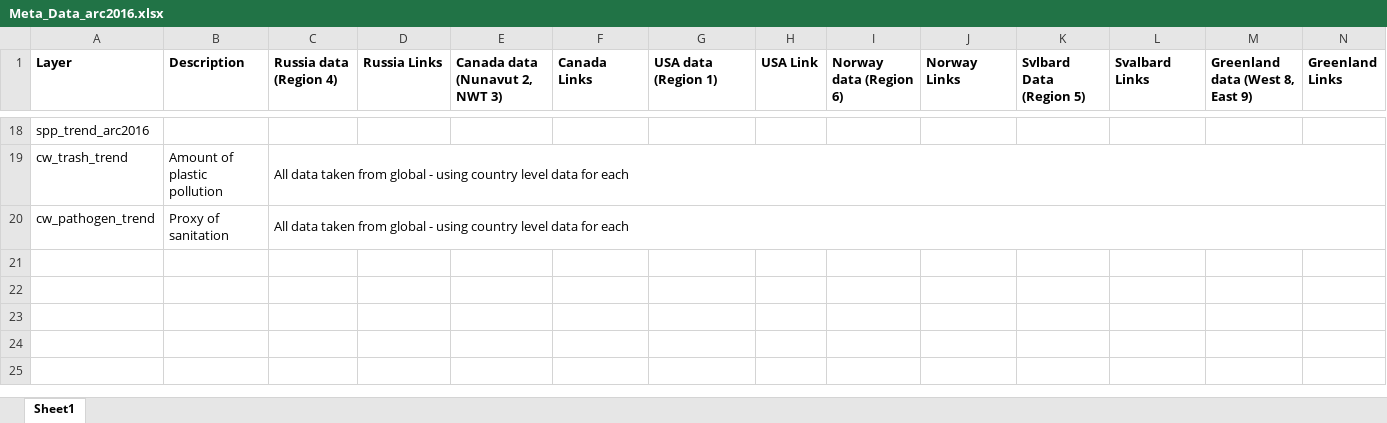
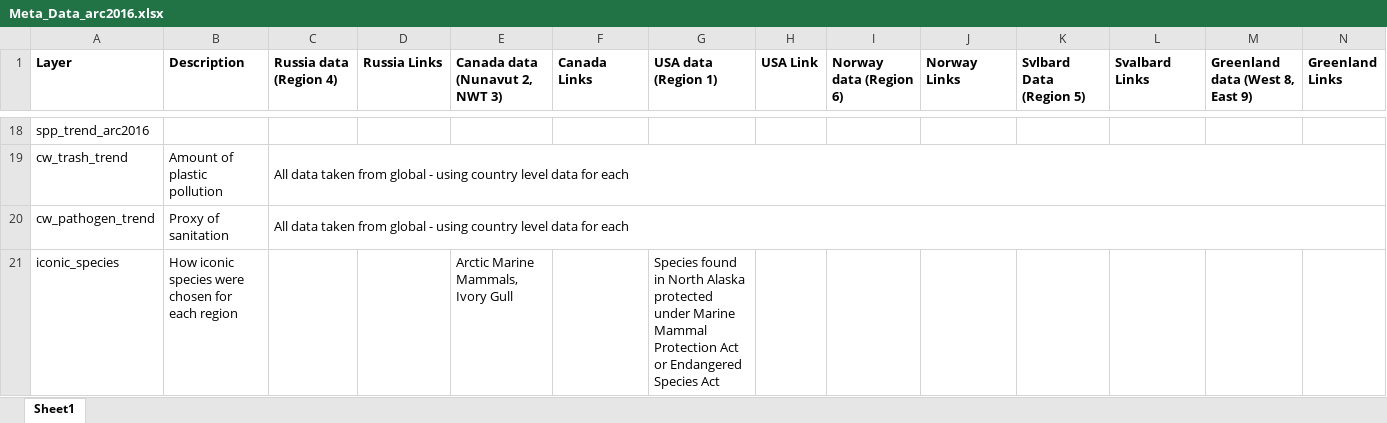
Before and after one commit to katrinleinweber/arc, an Excel workbook: circle2016/Meta_Data_arc2016.xlsx, sheet Sheet1, drawn as a sheet; only a part is shown, gaps mark what is left out; values as stored, in another font and other column widths than the file's, no borders; rows hold the shown columns only; the diff names each change by its address in the sheet, - before the commit and + after, or states it on an @@ line.

```diff
--- a/circle2016/Meta_Data_arc2016.xlsx (sheet Sheet1)
+++ b/circle2016/Meta_Data_arc2016.xlsx (sheet Sheet1)
+row 21: iconic_species | How iconic species were chosen for each region |  |  | Arctic Marine Mammals, Ivory Gull |  | Species found in North Alaska protected under Marine Mammal Protection Act or Endangered Species Act
```
Also changed, not shown: 2 other files.
